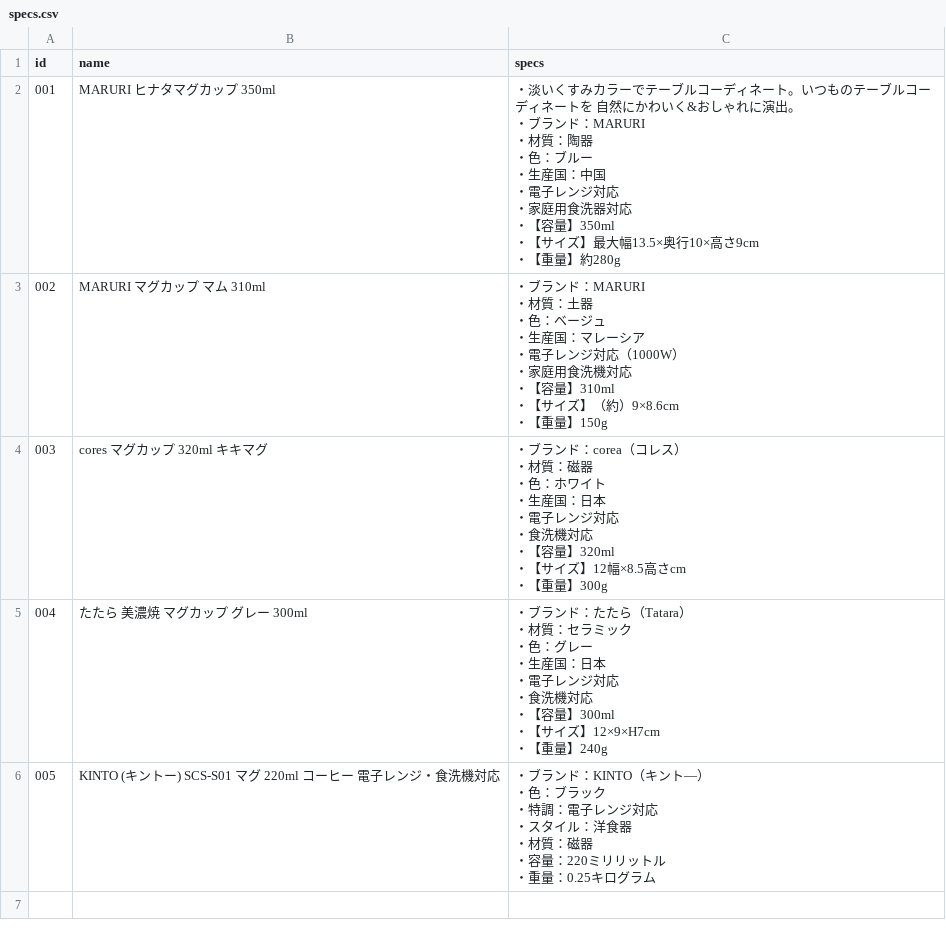
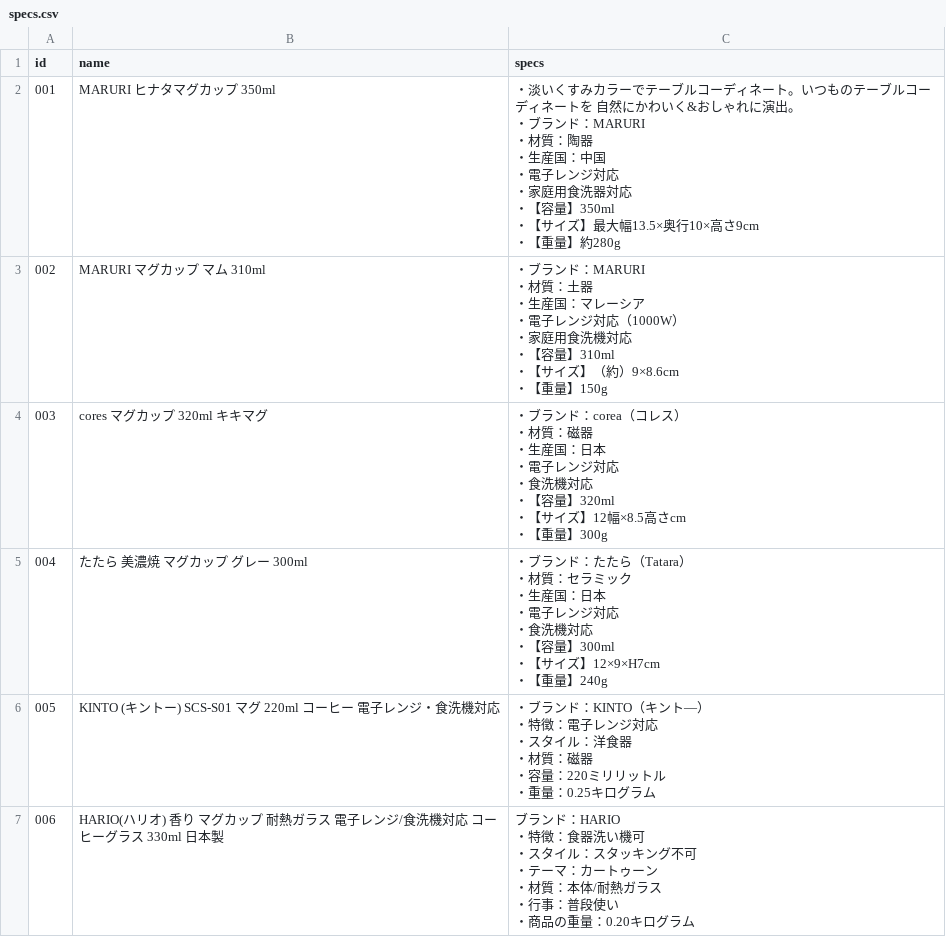
Before and after one commit to Tos0301/experiment-site, a CSV file: data/specs.csv, drawn as a sheet; only a part is shown; the diff covers the shown part only.

```diff
--- a/data/specs.csv
+++ b/data/specs.csv
@@ -1,45 +1,47 @@
 id,name,specs
-001,MARURI ヒナタマグカップ 350ml,"・淡いくすみカラーでテーブルコーディネート。いつものテーブルコーディネートを 自然にかわいく&おしゃれに演出。
-・ブランド：MARURI
-・材質：陶器
-・色：ブルー
-・生産国：中国
-・電子レンジ対応
-・家庭用食洗器対応
-・【容量】350ml
-・【サイズ】最大幅13.5×奥行10×高さ9cm
-・【重量】約280g"
-002,MARURI マグカップ マム 310ml,"・ブランド：MARURI
-・材質：土器
-・色：ベージュ
-・生産国：マレーシア
-・電子レンジ対応（1000W）
-・家庭用食洗機対応
-・【容量】310ml
-・【サイズ】（約）9×8.6cm
-・【重量】150g"
-003,cores マグカップ 320ml キキマグ,"・ブランド：corea（コレス）
-・材質：磁器
-・色：ホワイト
-・生産国：日本
-・電子レンジ対応
-・食洗機対応
-・【容量】320ml
-・【サイズ】12幅×8.5高さcm
-・【重量】300g"
-004,たたら 美濃焼 マグカップ グレー 300ml,"・ブランド：たたら（Tatara）
-・材質：セラミック
-・色：グレー
-・生産国：日本
-・電子レンジ対応
-・食洗機対応
-・【容量】300ml
-・【サイズ】12×9×H7cm
-・【重量】240g"
-005,KINTO (キントー) SCS-S01 マグ 220ml コーヒー 電子レンジ・食洗機対応,"・ブランド：KINTO（キント―）
-・色：ブラック
-・特調：電子レンジ対応
-・スタイル：洋食器
-・材質：磁器
-・容量：220ミリリットル
-・重量：0.25キログラム"
+001,MARURI ヒナタマグカップ 350ml,"・淡いくすみカラーでテーブルコーディネート。いつものテーブルコーディネートを 自然にかわいく&おしゃれに演出。
+・ブランド：MARURI
+・材質：陶器
+・生産国：中国
+・電子レンジ対応
+・家庭用食洗器対応
+・【容量】350ml
+・【サイズ】最大幅13.5×奥行10×高さ9cm
+・【重量】約280g"
+002,MARURI マグカップ マム 310ml,"・ブランド：MARURI
+・材質：土器
+・生産国：マレーシア
+・電子レンジ対応（1000W）
+・家庭用食洗機対応
+・【容量】310ml
+・【サイズ】（約）9×8.6cm
+・【重量】150g"
+003,cores マグカップ 320ml キキマグ,"・ブランド：corea（コレス）
+・材質：磁器
+・生産国：日本
+・電子レンジ対応
+・食洗機対応
+・【容量】320ml
+・【サイズ】12幅×8.5高さcm
+・【重量】300g"
+004,たたら 美濃焼 マグカップ グレー 300ml,"・ブランド：たたら（Tatara）
+・材質：セラミック
+・生産国：日本
+・電子レンジ対応
+・食洗機対応
+・【容量】300ml
+・【サイズ】12×9×H7cm
+・【重量】240g"
+005,KINTO (キントー) SCS-S01 マグ 220ml コーヒー 電子レンジ・食洗機対応,"・ブランド：KINTO（キント―）
+・特徴：電子レンジ対応
+・スタイル：洋食器
+・材質：磁器
+・容量：220ミリリットル
+・重量：0.25キログラム"
+006,HARIO(ハリオ) 香り マグカップ 耐熱ガラス 電子レンジ/食洗機対応 コーヒーグラス 330ml 日本製,"ブランド：HARIO
+・特徴：食器洗い機可
+・スタイル：スタッキング不可
+・テーマ：カートゥーン
+・材質：本体/耐熱ガラス
+・行事：普段使い
+・商品の重量：0.20キログラム"
```
Also changed, not shown: 5 added rows elsewhere in this file, data/products.csv, 50 other files.
